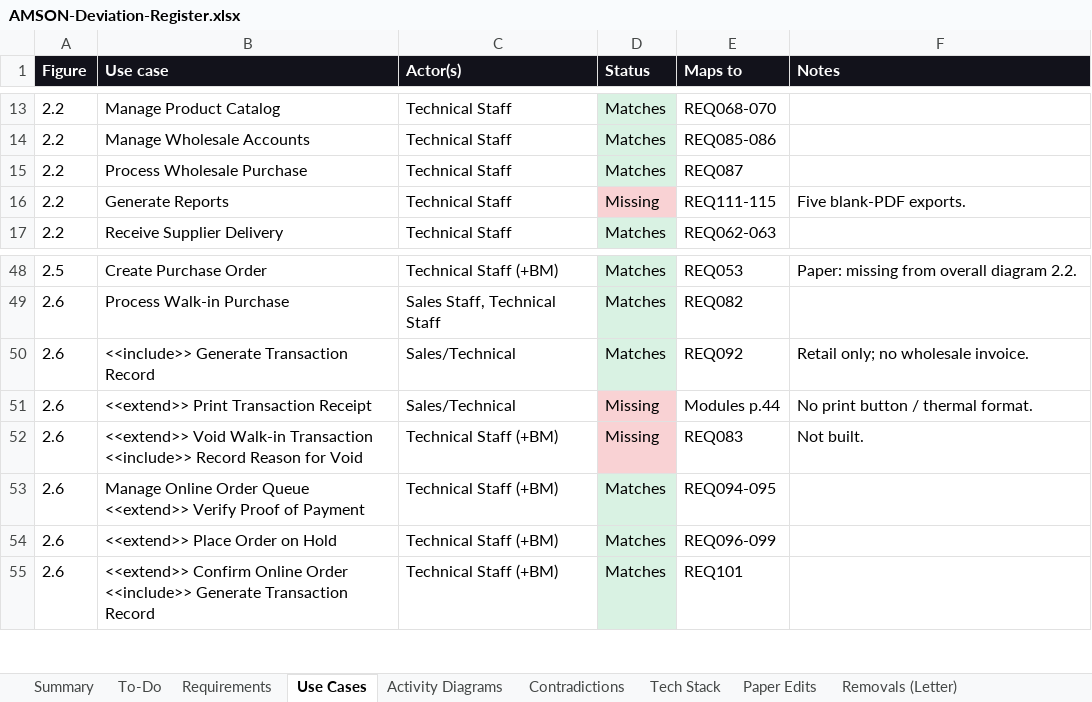
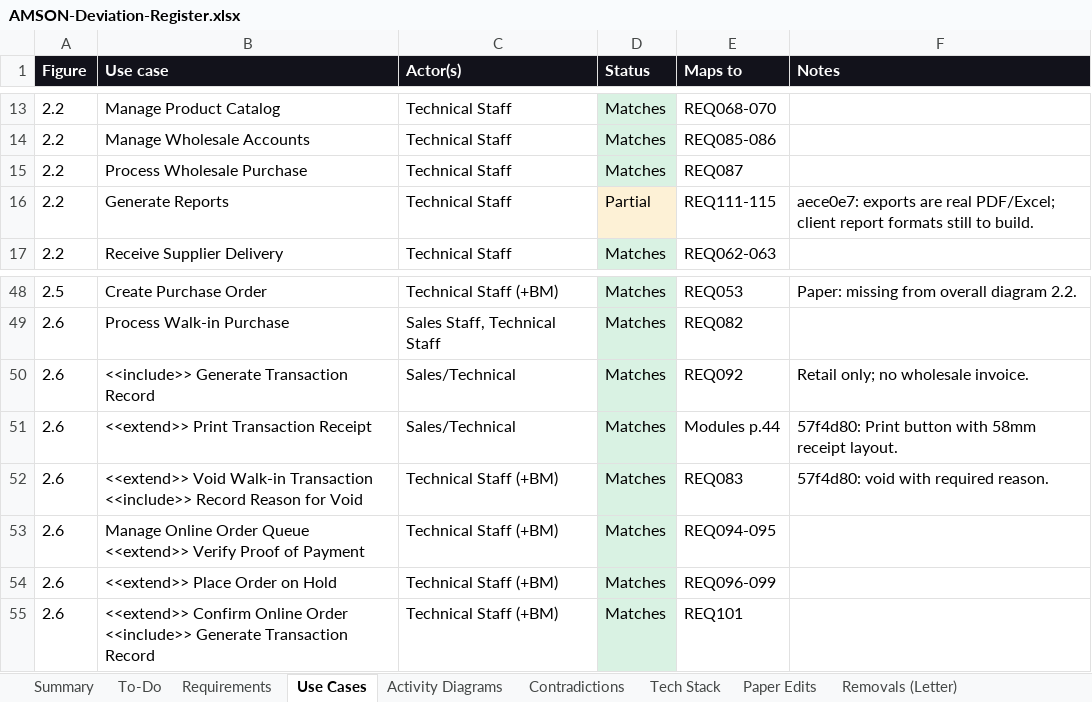
Before and after one commit to phobiaax/Amson, an Excel workbook: docs/AMSON-Deviation-Register.xlsx, sheet Use Cases, drawn as a sheet; only a part is shown, gaps mark what is left out; values as stored, in another font and other column widths than the file's, no borders; the diff names each change by its address in the sheet, - before the commit and + after, or states it on an @@ line.

```diff
--- a/docs/AMSON-Deviation-Register.xlsx (sheet Use Cases)
+++ b/docs/AMSON-Deviation-Register.xlsx (sheet Use Cases)
-D16 (Status): Missing
+D16 (Status): Partial
-D16 fill: #F9D2D4
+D16 fill: #FDF1D6
-F16 (Notes): Five blank-PDF exports.
+F16 (Notes): aece0e7: exports are real PDF/Excel; client report formats still to build.
-D51:D52 (Status): Missing
+D51:D52 (Status): Matches
-D51:D52 fill: #F9D2D4
+D51:D52 fill: #D9F2E3
-F51 (Notes): No print button / thermal format.
+F51 (Notes): 57f4d80: Print button with 58mm receipt layout.
-F52 (Notes): Not built.
+F52 (Notes): 57f4d80: void with required reason.
```
Also changed, not shown: sheet Requirements, sheet To-Do, sheet Activity Diagrams.
